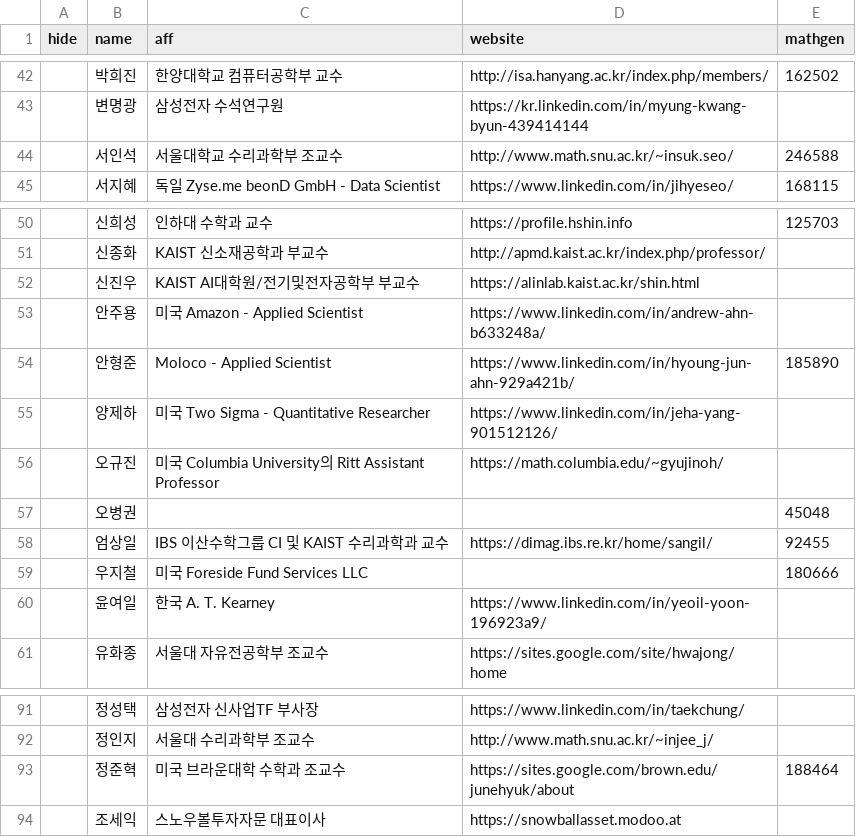
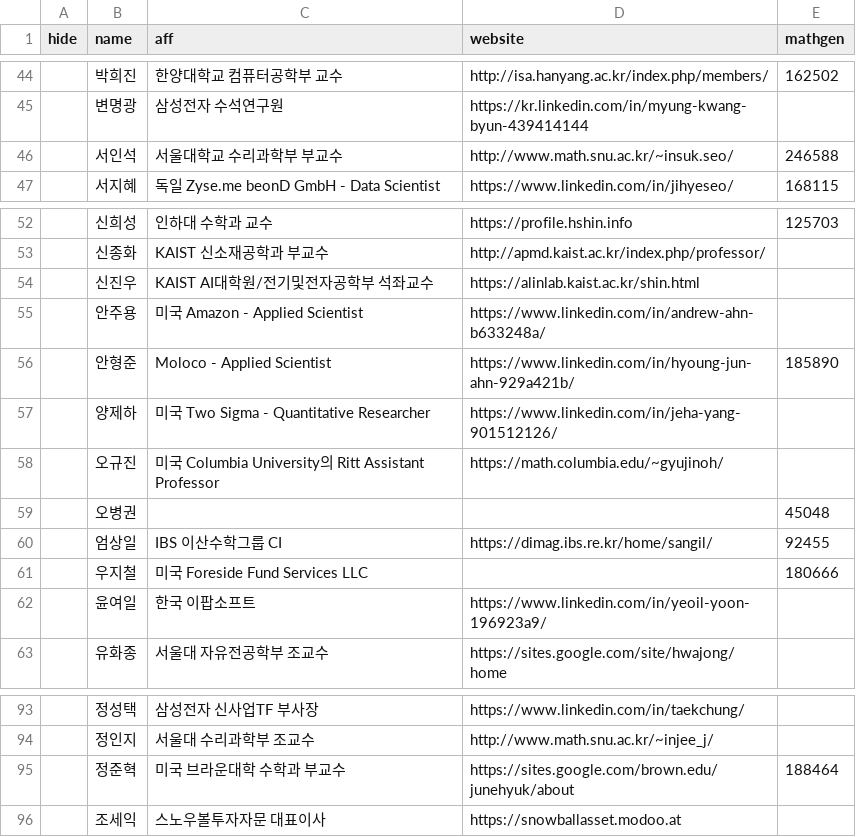
Before and after one commit to imo-korea/imo-korea.github.io, a CSV file: _data/people.csv, drawn as a sheet; only a part is shown, gaps mark what is left out; the diff covers the shown part only.

```diff
--- a/_data/people.csv
+++ b/_data/people.csv
@@ -43,3 +45,3 @@ hide,name,aff,website,mathgen
 ,변명광,삼성전자 수석연구원,https://kr.linkedin.com/in/myung-kwang-byun-439414144,
-,서인석,서울대학교 수리과학부 조교수,http://www.math.snu.ac.kr/~insuk.seo/,246588
+,서인석,서울대학교 수리과학부 부교수,http://www.math.snu.ac.kr/~insuk.seo/,246588
 ,서지혜,독일 Zyse.me beonD GmbH - Data Scientist,https://www.linkedin.com/in/jihyeseo/,168115
@@ -51,3 +53,3 @@ hide,name,aff,website,mathgen
 ,신종화,KAIST 신소재공학과 부교수,http://apmd.kaist.ac.kr/index.php/professor/,
-,신진우,KAIST AI대학원/전기및전자공학부 부교수,https://alinlab.kaist.ac.kr/shin.html,
+,신진우,KAIST AI대학원/전기및전자공학부 석좌교수,https://alinlab.kaist.ac.kr/shin.html,
 ,안주용,미국 Amazon - Applied Scientist,https://www.linkedin.com/in/andrew-ahn-b633248a/,
@@ -57,5 +59,5 @@ hide,name,aff,website,mathgen
 ,오병권,,,45048
-,엄상일,IBS 이산수학그룹 CI 및 KAIST 수리과학과 교수,https://dimag.ibs.re.kr/home/sangil/,92455
+,엄상일,IBS 이산수학그룹 CI,https://dimag.ibs.re.kr/home/sangil/,92455
 ,우지철,미국 Foreside Fund Services LLC,,180666
-,윤여일,한국 A. T. Kearney,https://www.linkedin.com/in/yeoil-yoon-196923a9/,
+,윤여일,한국 이팝소프트,https://www.linkedin.com/in/yeoil-yoon-196923a9/,
 ,유화종,서울대 자유전공학부 조교수,https://sites.google.com/site/hwajong/home,
@@ -92,3 +94,3 @@ hide,name,aff,website,mathgen
 ,정인지,서울대 수리과학부 조교수,http://www.math.snu.ac.kr/~injee_j/,
-,정준혁,미국 브라운대학 수학과 조교수,https://sites.google.com/brown.edu/junehyuk/about,188464
+,정준혁,미국 브라운대학 수학과 부교수,https://sites.google.com/brown.edu/junehyuk/about,188464
 ,조세익,스노우볼투자자문 대표이사,https://snowballasset.modoo.at,
```
Also changed, not shown: 2 added rows and 8 edited cells elsewhere in this file.
